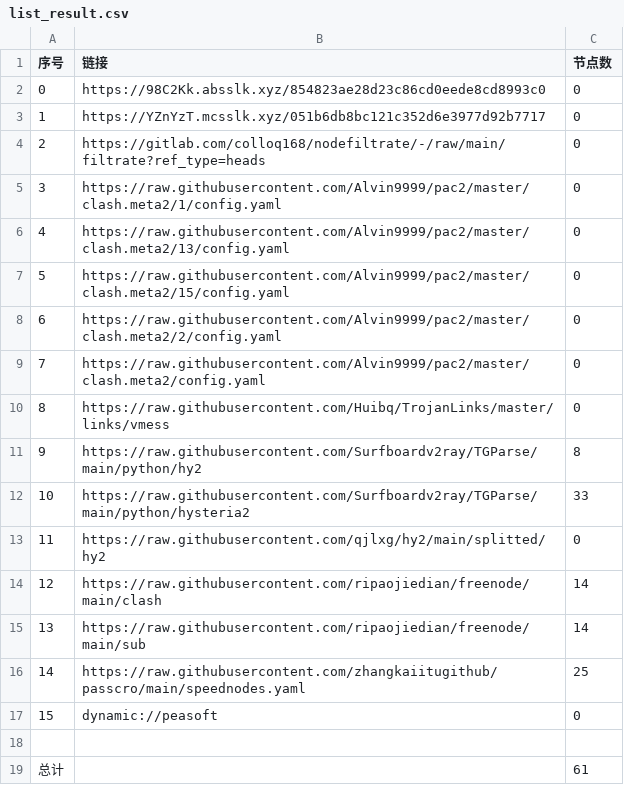
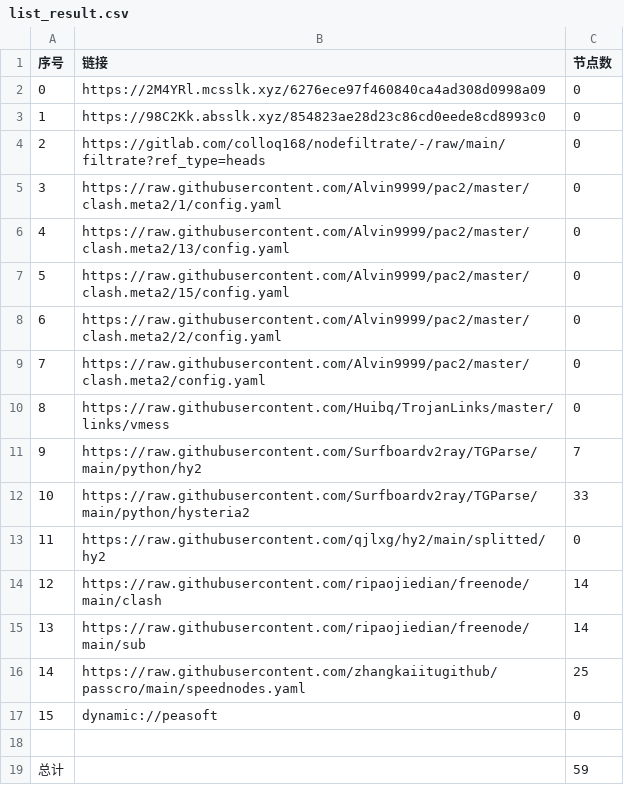
Before and after one commit to link8077/AutoMergePublicNodes, a CSV file: list_result.csv, drawn as a sheet.

```diff
--- a/list_result.csv
+++ b/list_result.csv
@@ -1,4 +1,4 @@
 序号,链接,节点数
-0,https://98C2Kk.absslk.xyz/854823ae28d23c86cd0eede8cd8993c0,0
-1,https://YZnYzT.mcsslk.xyz/051b6db8bc121c352d6e3977d92b7717,0
+0,https://2M4YRl.mcsslk.xyz/6276ece97f460840ca4ad308d0998a09,0
+1,https://98C2Kk.absslk.xyz/854823ae28d23c86cd0eede8cd8993c0,0
 2,https://gitlab.com/colloq168/nodefiltrate/-/raw/main/filtrate?ref_type=heads,0
@@ -10,3 +10,3 @@
 8,https://raw.githubusercontent.com/Huibq/TrojanLinks/master/links/vmess,0
-9,https://raw.githubusercontent.com/Surfboardv2ray/TGParse/main/python/hy2,8
+9,https://raw.githubusercontent.com/Surfboardv2ray/TGParse/main/python/hy2,7
 10,https://raw.githubusercontent.com/Surfboardv2ray/TGParse/main/python/hysteria2,33
@@ -18,2 +18,2 @@
 
-总计,,61
+总计,,59
```
Also changed, not shown: 6 other files.
